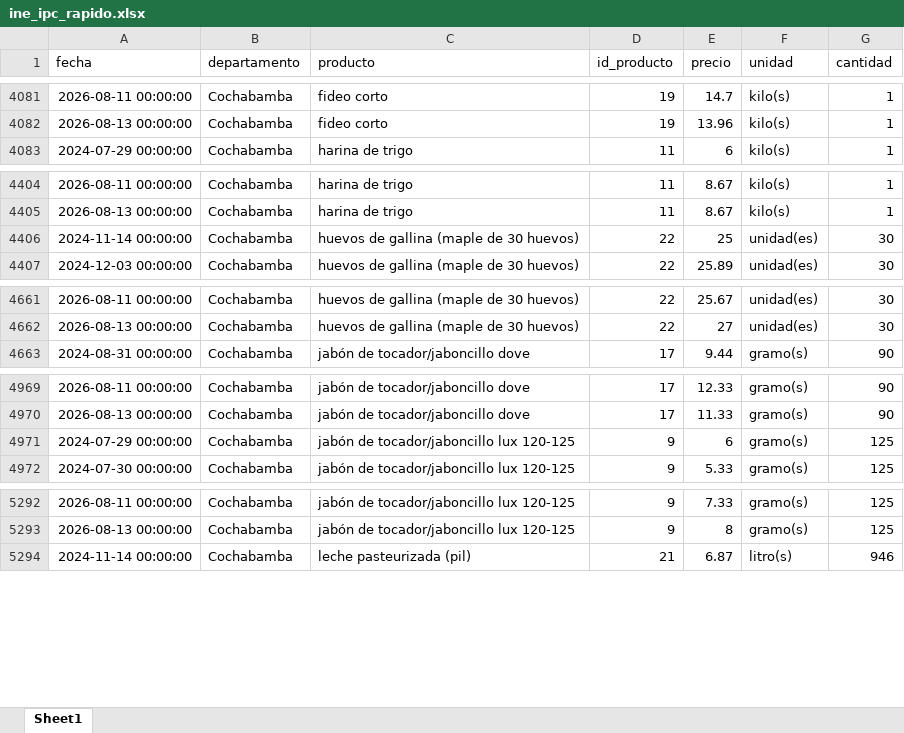
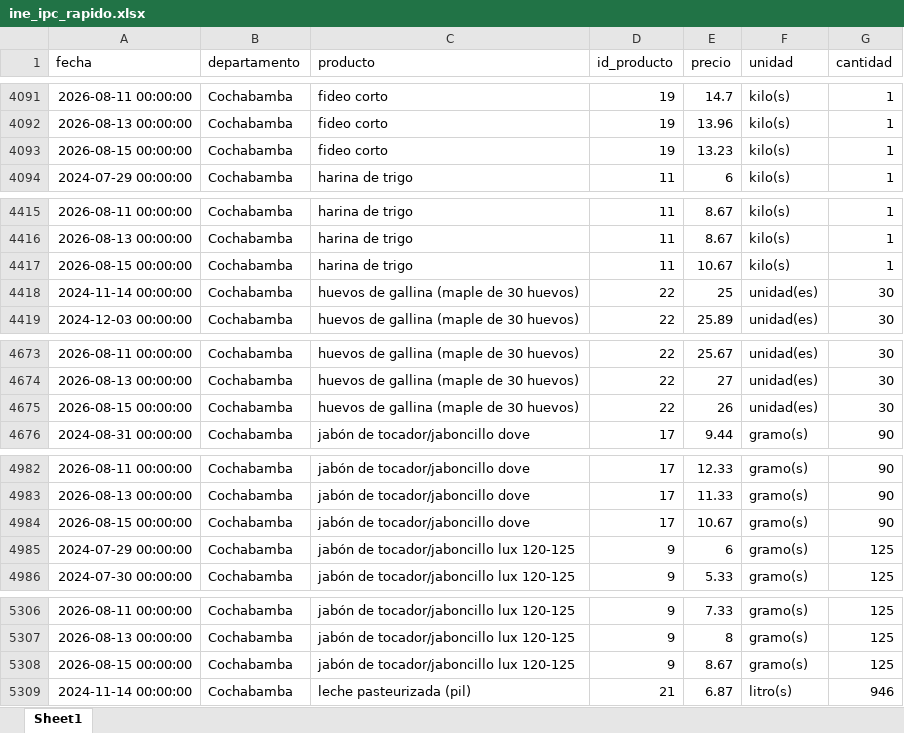
Before and after one commit to mauforonda/indicadores_inflacion, an Excel workbook: ine_ipc_rapido.xlsx, sheet Sheet1, drawn as a sheet; only a part is shown, gaps mark what is left out; values as stored, in another font and other column widths than the file's, no borders; the diff covers the shown part only; the diff names each change by its address in the sheet, - before the commit and + after, or states it on an @@ line.

```diff
--- a/ine_ipc_rapido.xlsx (sheet Sheet1)
+++ b/ine_ipc_rapido.xlsx (sheet Sheet1)
+row 4093: 2026-08-15 00:00:00 | Cochabamba | fideo corto | 19 | 13.23 | kilo(s) | 1
+row 4417: 2026-08-15 00:00:00 | Cochabamba | harina de trigo | 11 | 10.67 | kilo(s) | 1
+row 4675: 2026-08-15 00:00:00 | Cochabamba | huevos de gallina (maple de 30 huevos) | 22 | 26 | unidad(es) | 30
+row 4984: 2026-08-15 00:00:00 | Cochabamba | jabón de tocador/jaboncillo dove | 17 | 10.67 | gramo(s) | 90
+row 5308: 2026-08-15 00:00:00 | Cochabamba | jabón de tocador/jaboncillo lux 120-125 | 9 | 8.67 | gramo(s) | 125
```
Also changed, not shown: 23 added rows and 6 moved rows elsewhere in this sheet, 1 other file.
